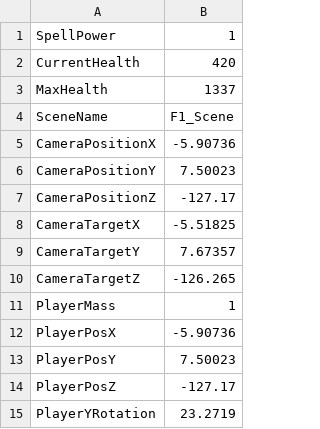
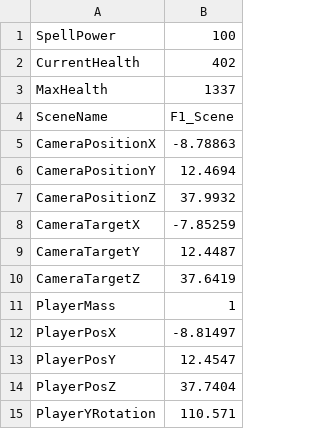
Before and after one commit to HalcionCyanide/SP3_T14N, a CSV file: Base/DrivenFiles/PlayerSave1.csv, drawn as a sheet.

Commit message:
trying my best to stop player's movement

```diff
--- a/Base/DrivenFiles/PlayerSave1.csv
+++ b/Base/DrivenFiles/PlayerSave1.csv
@@ -1,15 +1,15 @@
-SpellPower,1
-CurrentHealth,420
+SpellPower,100
+CurrentHealth,402
 MaxHealth,1337
 SceneName,F1_Scene
-CameraPositionX,-5.90736
-CameraPositionY,7.50023
-CameraPositionZ,-127.17
-CameraTargetX,-5.51825
-CameraTargetY,7.67357
-CameraTargetZ,-126.265
+CameraPositionX,-8.78863
+CameraPositionY,12.4694
+CameraPositionZ,37.9932
+CameraTargetX,-7.85259
+CameraTargetY,12.4487
+CameraTargetZ,37.6419
 PlayerMass,1
-PlayerPosX,-5.90736
-PlayerPosY,7.50023
-PlayerPosZ,-127.17
-PlayerYRotation,23.2719
+PlayerPosX,-8.81497
+PlayerPosY,12.4547
+PlayerPosZ,37.7404
+PlayerYRotation,110.571
```
Also changed, not shown: 3 other files.
